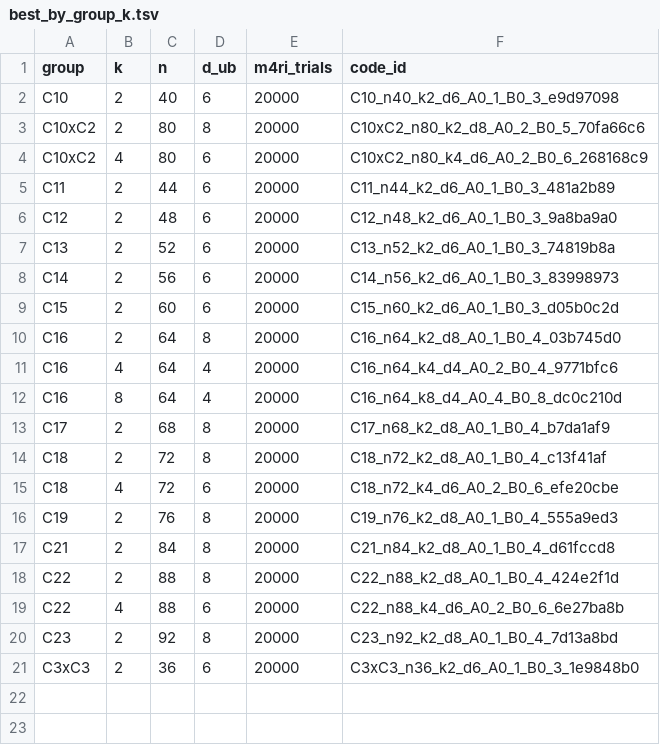
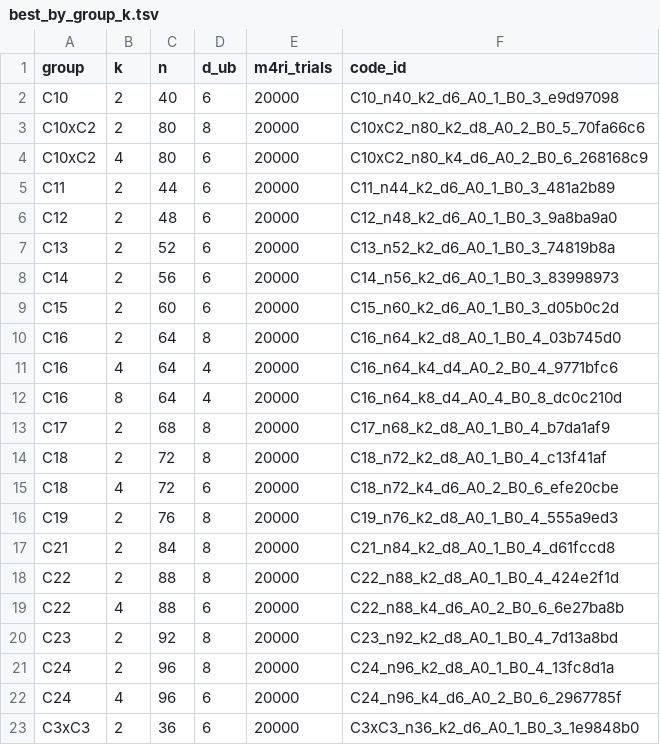
Before and after one commit to aleverrier/qtanner-search, a TSV file: best_codes_212/best_by_group_k.tsv, drawn as a sheet.

Commit message:
best_codes_212: refresh best-by-nk (2026-02-01T17:15:44Z)

```diff
--- a/best_codes_212/best_by_group_k.tsv
+++ b/best_codes_212/best_by_group_k.tsv
@@ -20,2 +20,4 @@ C22	4	88	6	20000	C22_n88_k4_d6_A0_2_B0_6_6e27ba8b
 C23	2	92	8	20000	C23_n92_k2_d8_A0_1_B0_4_7d13a8bd
+C24	2	96	8	20000	C24_n96_k2_d8_A0_1_B0_4_13fc8d1a
+C24	4	96	6	20000	C24_n96_k4_d6_A0_2_B0_6_2967785f
 C3xC3	2	36	6	20000	C3xC3_n36_k2_d6_A0_1_B0_3_1e9848b0
```
Also changed, not shown: best_codes_212/index.tsv, 13 other files.
